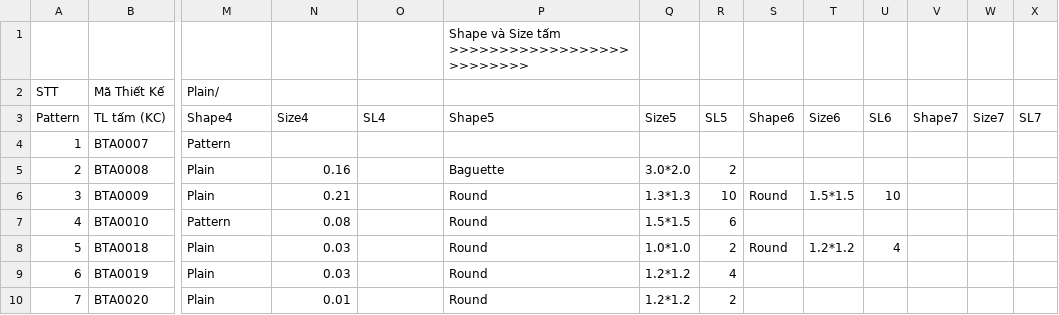
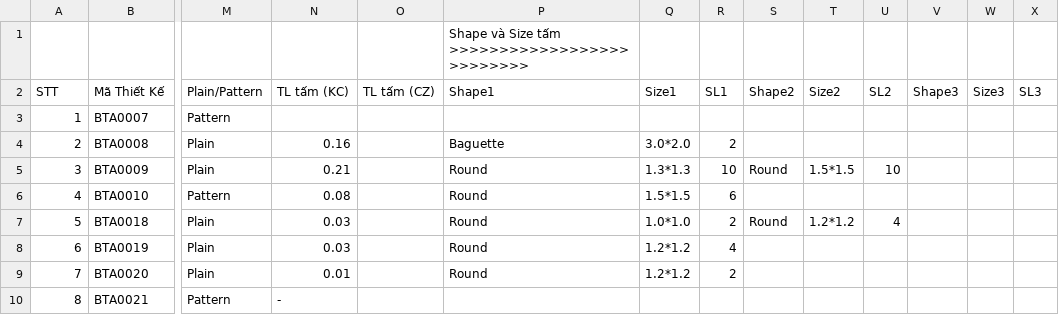
Before and after one commit to matchalatte2609/tierra-inventory-management-backend, a CSV file: data/masterFile.csv, drawn as a sheet; only a part is shown, gaps mark what is left out; the shorter side is filled out with more unchanged rows; rows hold the shown columns only; the diff covers the shown part only; the diff names each change by its address in the sheet, - before the commit and + after, or states it on an @@ line.

```diff
--- a/data/masterFile.csv
+++ b/data/masterFile.csv
-M2: Plain/
+M2: Plain/Pattern
-N2: (empty)
+N2: TL tấm (KC)
-O2: (empty)
+O2: TL tấm (CZ)
-P2: (empty)
+P2: Shape1
-Q2: (empty)
+Q2: Size1
-R2: (empty)
+R2: SL1
-S2: (empty)
+S2: Shape2
-T2: (empty)
+T2: Size2
-U2: (empty)
+U2: SL2
-V2: (empty)
+V2: Shape3
-W2: (empty)
+W2: Size3
-X2: (empty)
+X2: SL3
-row 3: Pattern | TL tấm (KC) | Shape4 | Size4 | SL4 | Shape5 | Size5 | SL5 | Shape6 | Size6 | SL6 | Shape7 | Size7 | SL7
```
Also changed, not shown: 58 edited cells elsewhere in this file, 8 other files.
